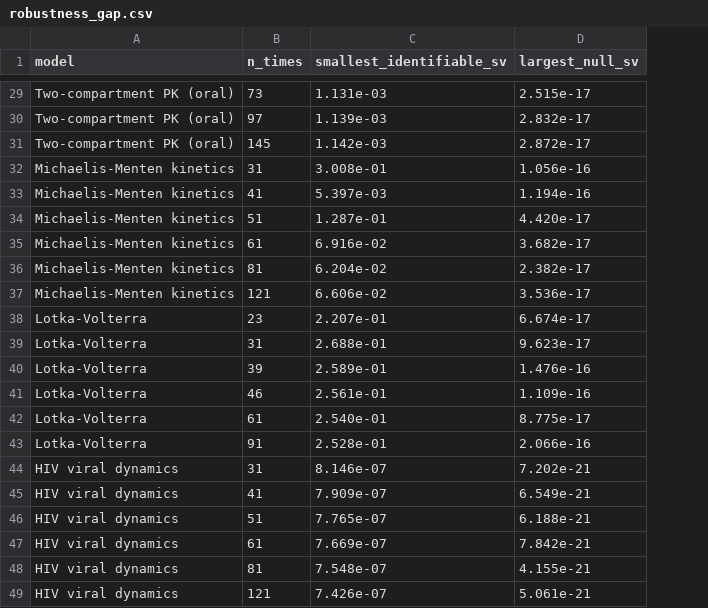
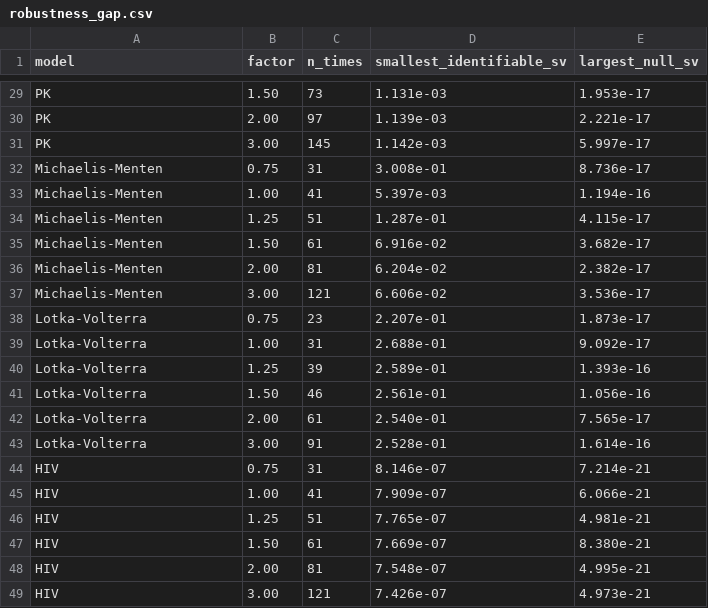
Before and after one commit to olaflaitinen/CIRA.jl, a CSV file: experiments/data/robustness_gap.csv, drawn as a sheet; only a part is shown, gaps mark what is left out; addresses are those after the commit; the diff covers the shown part only; the diff names each change by its address in the sheet, - before the commit and + after, or states it on an @@ line.

```diff
--- a/experiments/data/robustness_gap.csv
+++ b/experiments/data/robustness_gap.csv
+column B (factor), rows 29-49: 1.50 | 2.00 | 3.00 | 0.75 | 1.00 | 1.25 | 1.50 | 2.00 | 3.00 | 0.75 | 1.00 | 1.25 | 1.50 | 2.00 | 3.00 | 0.75 | 1.00 | 1.25 | 1.50 | 2.00 | 3.00
-A29:A31 (model): Two-compartment PK (oral)
+A29:A31 (model): PK
-E29 (largest_null_sv): 2.515e-17
+E29 (largest_null_sv): 1.953e-17
-E30 (largest_null_sv): 2.832e-17
+E30 (largest_null_sv): 2.221e-17
-E31 (largest_null_sv): 2.872e-17
+E31 (largest_null_sv): 5.997e-17
-A32:A37 (model): Michaelis-Menten kinetics
+A32:A37 (model): Michaelis-Menten
-E32 (largest_null_sv): 1.056e-16
+E32 (largest_null_sv): 8.736e-17
-E34 (largest_null_sv): 4.420e-17
+E34 (largest_null_sv): 4.115e-17
-E38 (largest_null_sv): 6.674e-17
+E38 (largest_null_sv): 1.873e-17
-E39 (largest_null_sv): 9.623e-17
+E39 (largest_null_sv): 9.092e-17
-E40 (largest_null_sv): 1.476e-16
+E40 (largest_null_sv): 1.393e-16
-E41 (largest_null_sv): 1.109e-16
+E41 (largest_null_sv): 1.056e-16
-E42 (largest_null_sv): 8.775e-17
+E42 (largest_null_sv): 7.565e-17
-E43 (largest_null_sv): 2.066e-16
+E43 (largest_null_sv): 1.614e-16
-A44:A49 (model): HIV viral dynamics
+A44:A49 (model): HIV
-E44 (largest_null_sv): 7.202e-21
+E44 (largest_null_sv): 7.214e-21
-E45 (largest_null_sv): 6.549e-21
+E45 (largest_null_sv): 6.066e-21
-E46 (largest_null_sv): 6.188e-21
+E46 (largest_null_sv): 4.981e-21
-E47 (largest_null_sv): 7.842e-21
+E47 (largest_null_sv): 8.380e-21
-E48 (largest_null_sv): 4.155e-21
+E48 (largest_null_sv): 4.995e-21
-E49 (largest_null_sv): 5.061e-21
+E49 (largest_null_sv): 4.973e-21
```
Also changed, not shown: 36 edited cells elsewhere in this file, experiments/data/agreement.csv, experiments/data/practical.csv, 14 other files.
